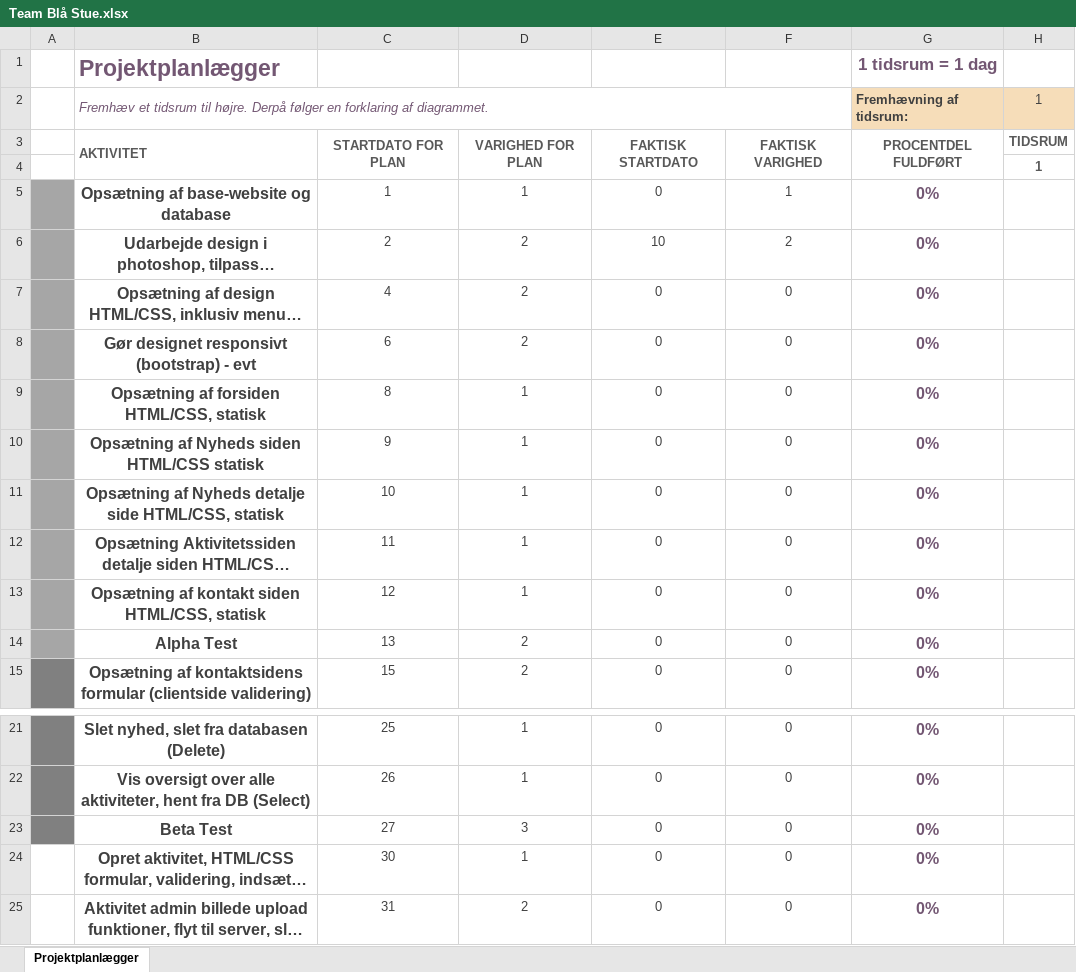
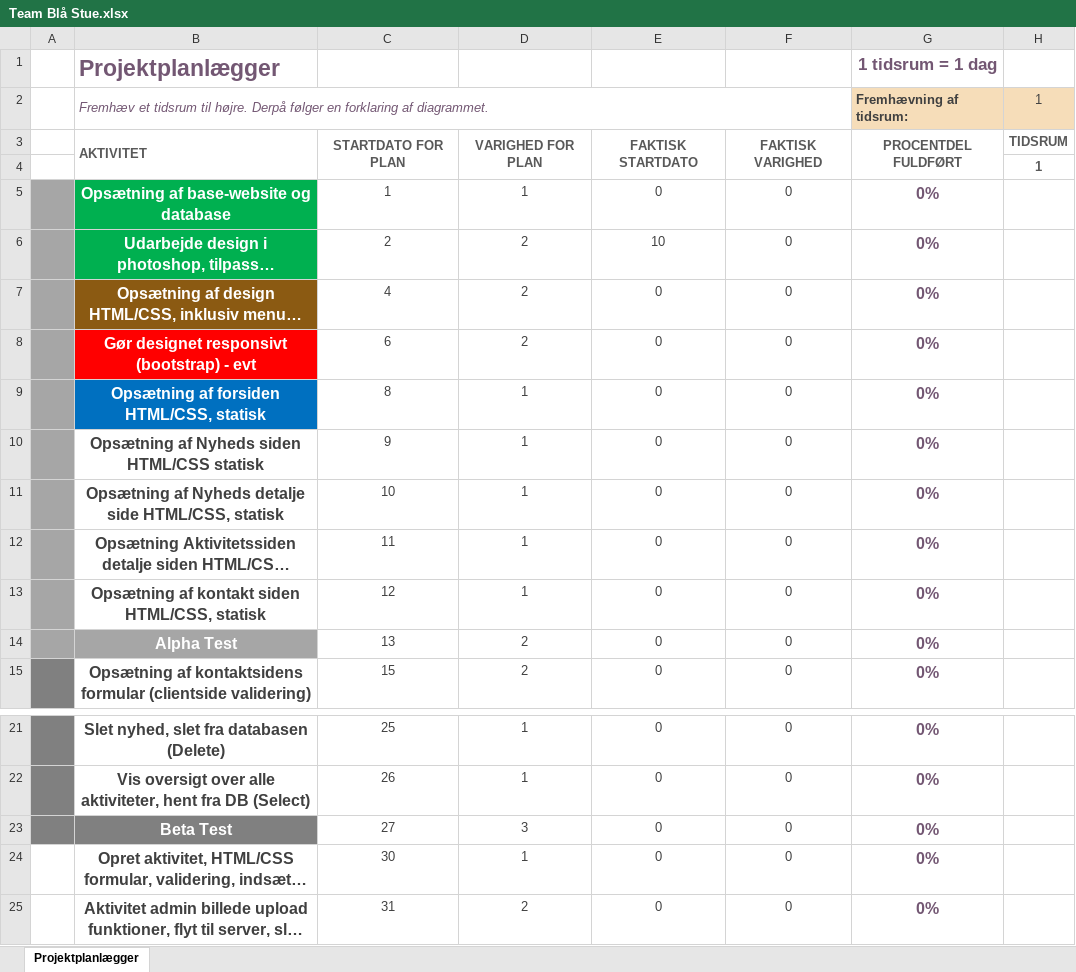
Before and after one commit to Olli4000/Team-Blaa-Stue, an Excel workbook: Team Blå Stue.xlsx, sheet Projektplanlægger, drawn as a sheet; only a part is shown, gaps mark what is left out; long unchanged cells end in …; values as stored, in another font and other column widths than the file's, no borders; conditional formats not drawn; the diff names each change by its address in the sheet, - before the commit and + after, or states it on an @@ line.

Commit message:
Update Team Blå Stue.xlsx

```diff
--- a/Team Blå Stue.xlsx (sheet Projektplanlægger)
+++ b/Team Blå Stue.xlsx (sheet Projektplanlægger)
-B5:B6 fill: none
+B5:B6 fill: #00B050
-B5:B9 text colour: #404040
+B5:B9 text colour: #FFFFFF
-F5: 1
+F5: 0
-F6: 2
+F6: 0
-B7 fill: none
+B7 fill: #8B5A12
-B8 fill: none
+B8 fill: #FF0000
-B9 fill: none
+B9 fill: #0070C0
@@ B14 text colour: #404040 → #FFFFFF, fill: none → #A6A6A6 @@
@@ B23 text colour: #404040 → #FFFFFF, fill: none → #808080 @@
```
